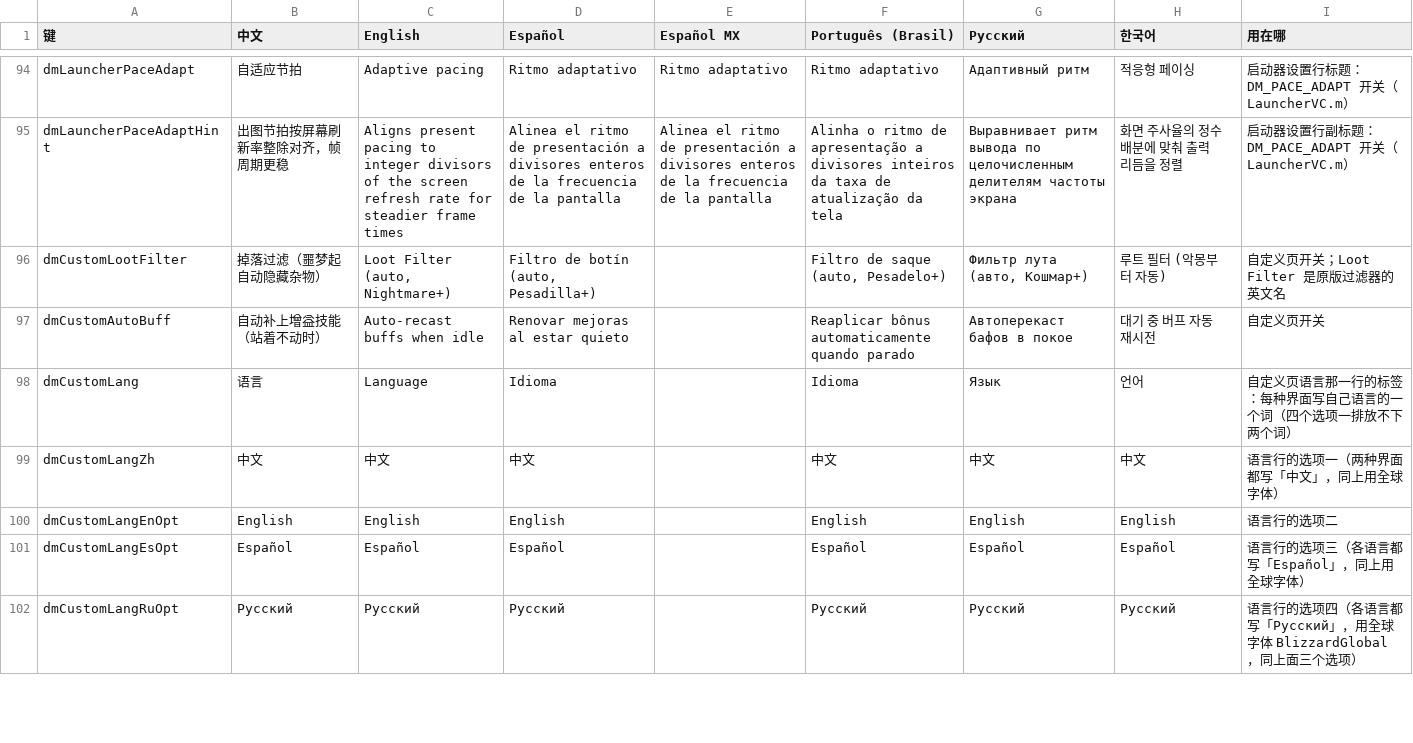
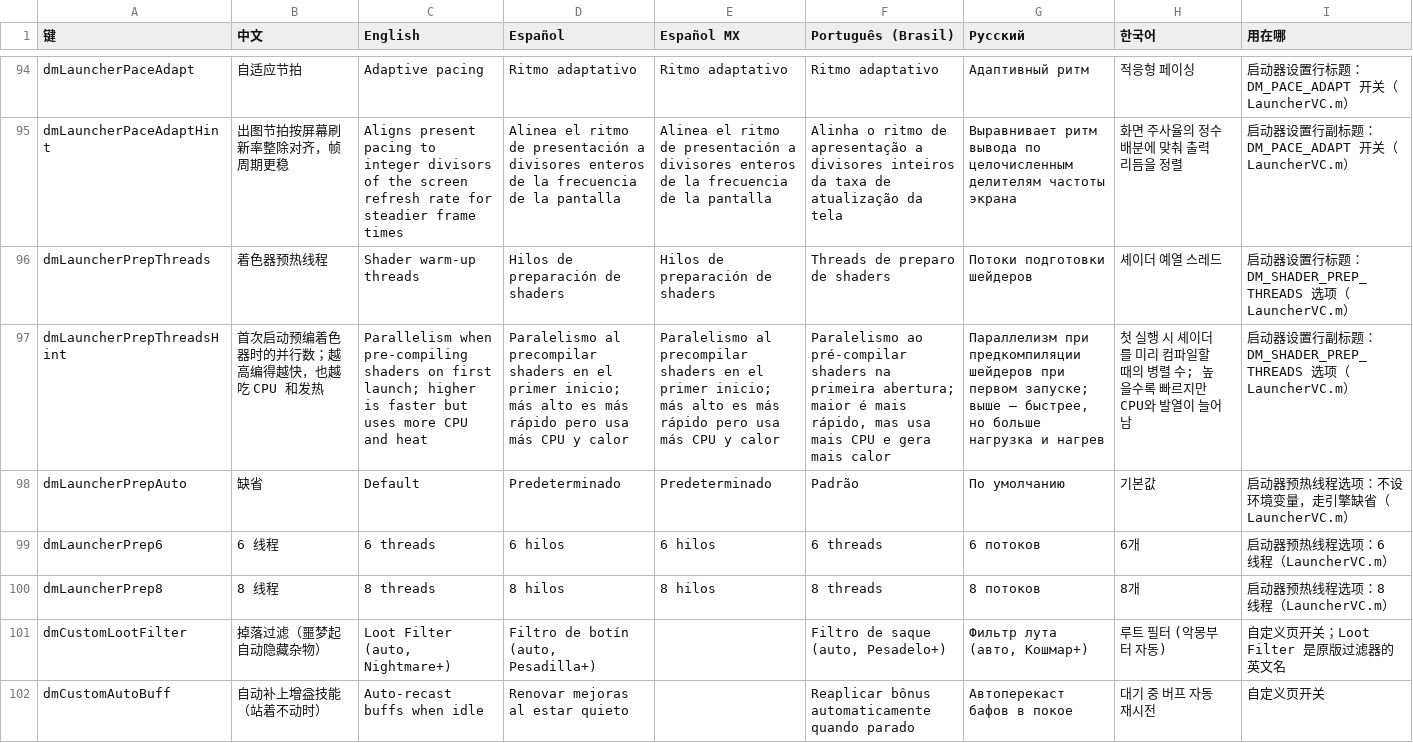
Before and after one commit to kashen-nn/tmp-d2r-build, a TSV file: dm/i18n/ui_text.tsv, drawn as a sheet; only a part is shown, gaps mark what is left out; the shorter side is filled out with more unchanged rows; the diff names each change by its address in the sheet, - before the commit and + after, or states it on an @@ line.

Commit message:
启动器加「着色器预热线程」选项（DM_SHADER_PREP_THREADS，缺省/6/8）
语义核对（dm/ios/Sources/dm_shader_prep.m，壳包 DM_SHELL 才编）：缺省线程数
= 核数-2 夹 [2, 6]；环境变量 DM_SHADER_PREP_THREADS 给正数则原样用、不夹。
选项按此语义定三档：缺省（不设变量，保持引擎原行为）/ 6（顶到缺省上限，
核少的机器高于缺省，如 6 核机缺省 4）/ 8（超上限，首启预编更快、更吃 CPU
与发热）。存盘沿用 dm_launcher.txt 键 shader_prep_threads（loadSettings 只认
6/8、saveSettings 全量写回、resetSettings 复位缺省）；syncToHost 在 Play 前
setenv（缺省档 unsetenv）——prep 在 main.m 的 Play 回调里 host_start 之前才
读，时序赶得上。UI 是启动器设置区的一行下拉，与自适应节拍行相邻。
文案走多语表：新增 dmLauncherPrepThreads / dmLauncherPrepThreadsHint /
dmLauncherPrepAuto / dmLauncherPrep6 / dmLauncherPrep8（六语齐全）；
reset 注释的键数 11 → 13 同步更新。dm_i18n.py --check 通过（504 条）。

```diff
--- a/dm/i18n/ui_text.tsv
+++ b/dm/i18n/ui_text.tsv
+row 96: dmLauncherPrepThreads | 着色器预热线程 | Shader warm-up threads | Hilos de preparación de shaders | Hilos de preparación de shaders | Threads de preparo de shaders | Потоки подготовки шейдеров | 셰이더 예열 스레드 | 启动器设置行标题：DM_SHADER_PREP_THREADS 选项（LauncherVC.m）
+row 97: dmLauncherPrepThreadsHint | 首次启动预编着色器时的并行数；越高编得越快，也越吃 CPU 和发热 | Parallelism when pre-compiling shaders on first launch; higher is faster but uses more CPU and heat | Paralelismo al precompilar shaders en el primer inicio; más alto es más rápido pero usa más CPU y calor | Paralelismo al precompilar shaders en el primer inicio; más alto es más rápido pero usa más CPU y calor | Paralelismo ao pré-compilar shaders na primeira abertura; maior é mais rápido, mas usa mais CPU e gera mais calor | Параллелизм при предкомпиляции шейдеров при первом запуске; выше — быстрее, но больше нагрузка и нагрев | 첫 실행 시 셰이더를 미리 컴파일할 때의 병렬 수; 높을수록 빠르지만 CPU와 발열이 늘어남 | 启动器设置行副标题：DM_SHADER_PREP_THREADS 选项（LauncherVC.m）
+row 98: dmLauncherPrepAuto | 缺省 | Default | Predeterminado | Predeterminado | Padrão | По умолчанию | 기본값 | 启动器预热线程选项：不设环境变量，走引擎缺省（LauncherVC.m）
+row 99: dmLauncherPrep6 | 6 线程 | 6 threads | 6 hilos | 6 hilos | 6 threads | 6 потоков | 6개 | 启动器预热线程选项：6 线程（LauncherVC.m）
+row 100: dmLauncherPrep8 | 8 线程 | 8 threads | 8 hilos | 8 hilos | 8 threads | 8 потоков | 8개 | 启动器预热线程选项：8 线程（LauncherVC.m）
```
Also changed, not shown: 2 other files.
